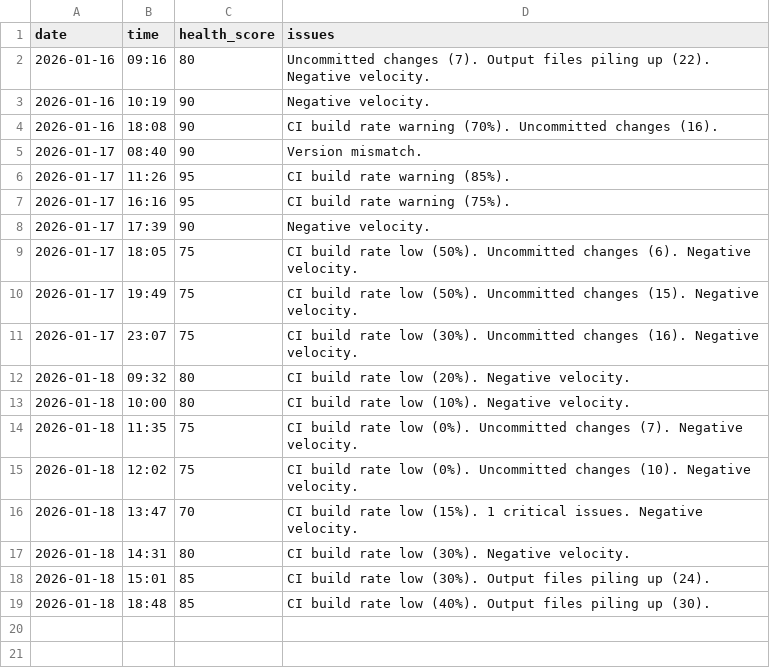
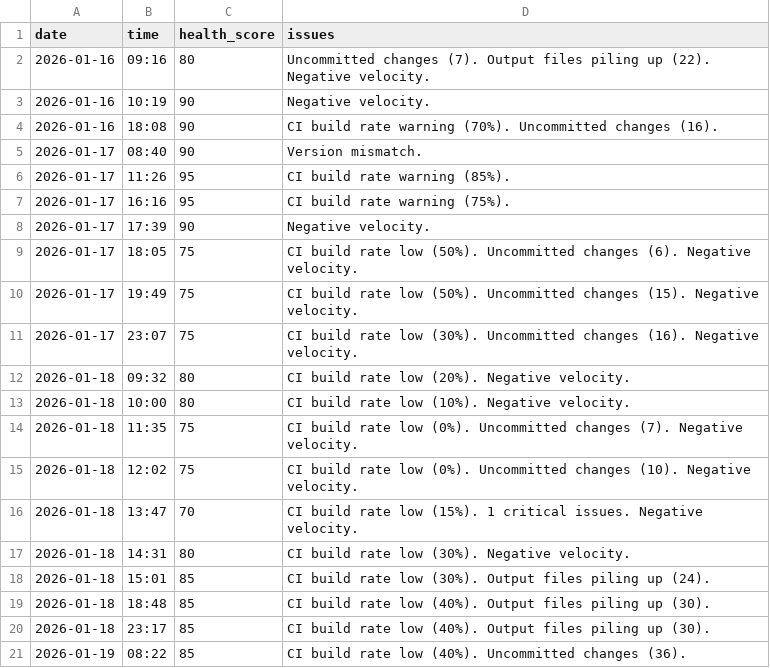
Before and after one commit to Andybod1/CloudSyncUltra, a CSV file: .claude-team/metrics/health-history.csv, drawn as a sheet; the diff names each change by its address in the sheet, - before the commit and + after, or states it on an @@ line.

```diff
--- a/.claude-team/metrics/health-history.csv
+++ b/.claude-team/metrics/health-history.csv
+row 20: 2026-01-18 | 23:17 | 85 | CI build rate low (40%). Output files piling up (30).
+row 21: 2026-01-19 | 08:22 | 85 | CI build rate low (40%). Uncommitted changes (36).
```
Also changed, not shown: 30 other files.
